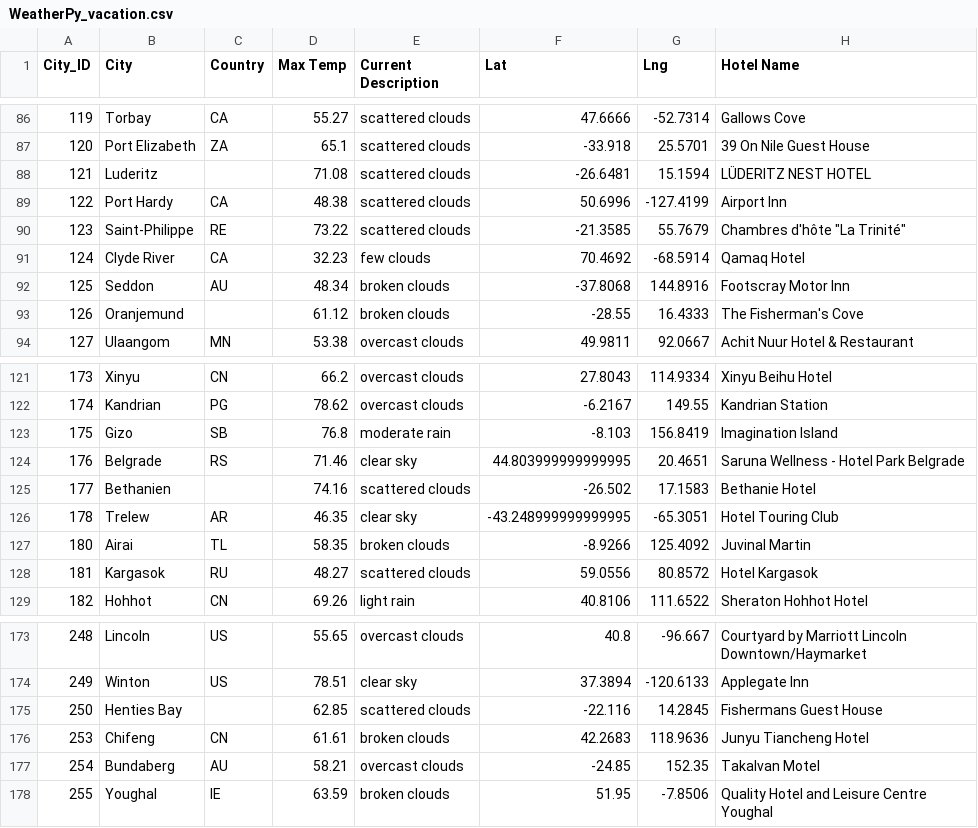
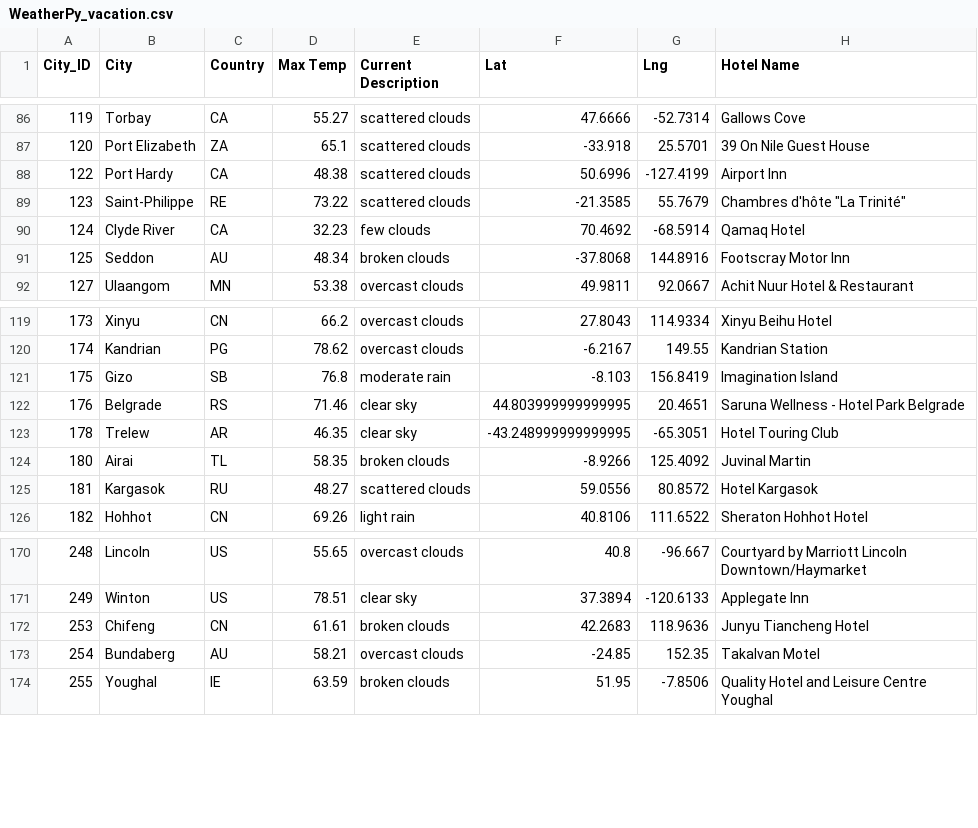
Before and after one commit to drawidsw/world-weather-analysis, a CSV file: Vacation_Search/WeatherPy_vacation.csv, drawn as a sheet; only a part is shown, gaps mark what is left out; the diff names each change by its address in the sheet, - before the commit and + after, or states it on an @@ line.

```diff
--- a/Vacation_Search/WeatherPy_vacation.csv
+++ b/Vacation_Search/WeatherPy_vacation.csv
-row 88: 121 | Luderitz |  | 71.08 | scattered clouds | -26.6481 | 15.1594 | LÜDERITZ NEST HOTEL
-row 93: 126 | Oranjemund |  | 61.12 | broken clouds | -28.55 | 16.4333 | The Fisherman's Cove
-row 125: 177 | Bethanien |  | 74.16 | scattered clouds | -26.502 | 17.1583 | Bethanie Hotel
-row 175: 250 | Henties Bay |  | 62.85 | scattered clouds | -22.116 | 14.2845 | Fishermans Guest House
```
Also changed, not shown: 2 other files.
